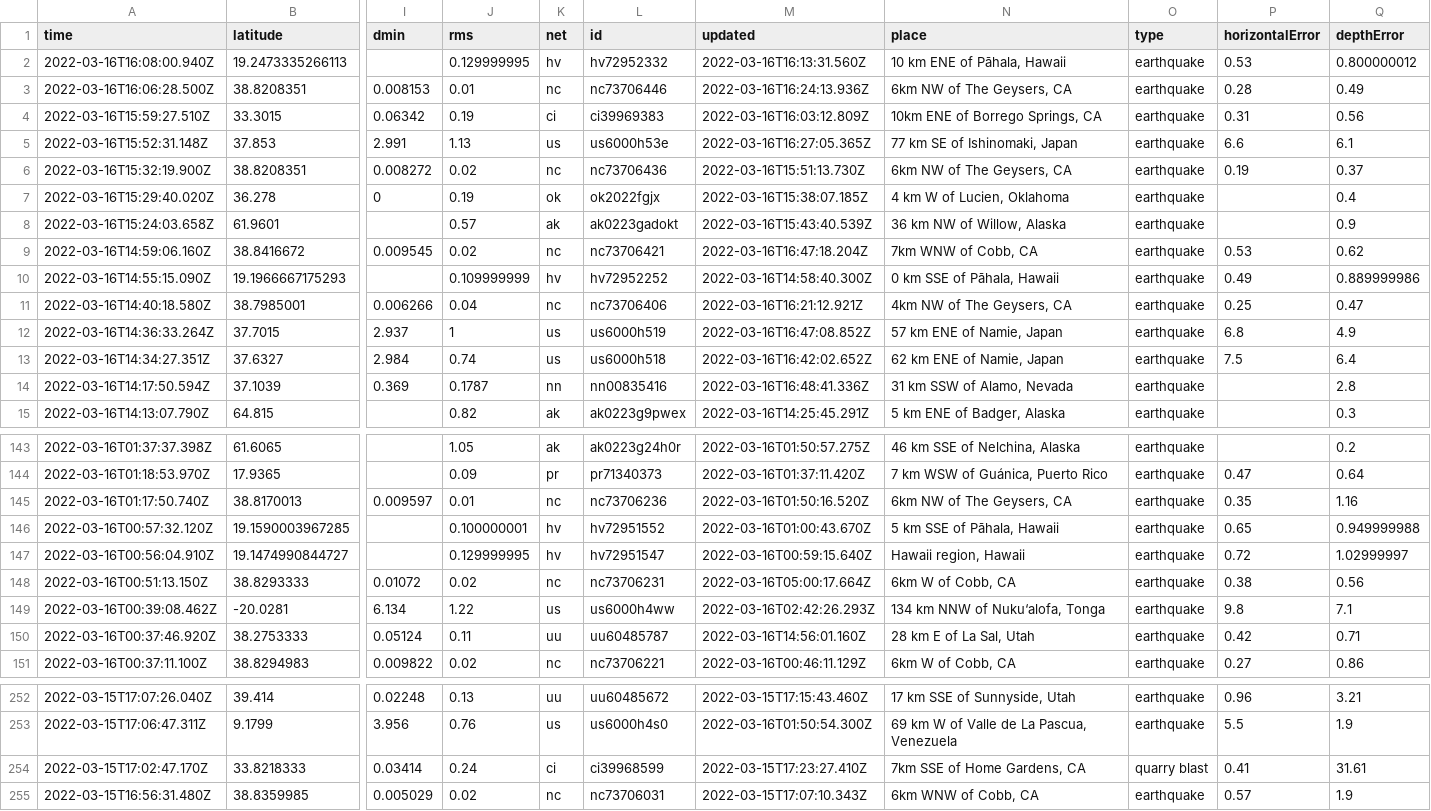
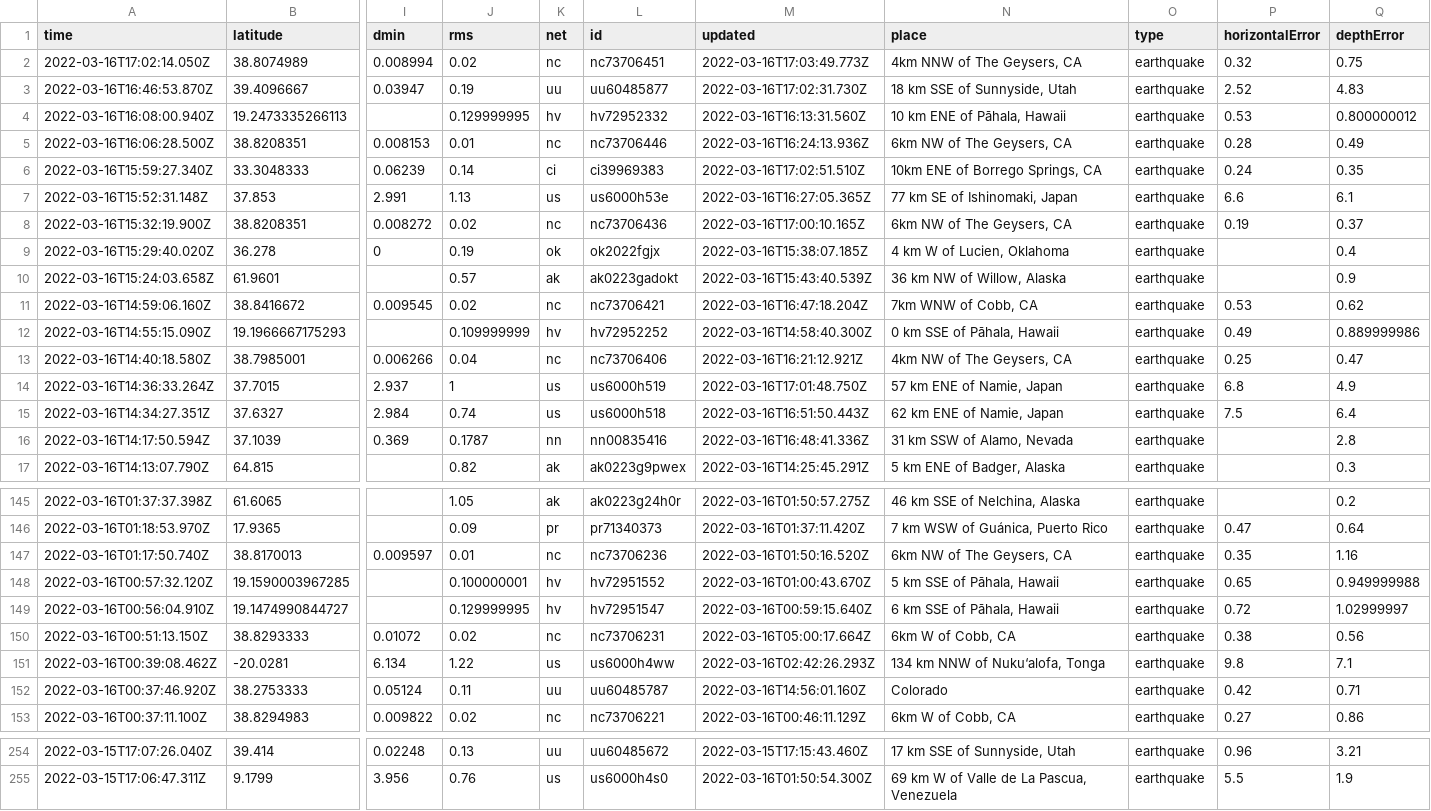
Before and after one commit to DevonMilley/dbk-calendar-actions, a CSV file: usgs_current.csv, drawn as a sheet; only a part is shown, gaps mark what is left out; removed rows and columns are numbered as before the commit, all else as after; rows hold the shown columns only; the diff covers the shown part only; the diff names each change by its address in the sheet, - before the commit and + after, or states it on an @@ line.

```diff
--- a/usgs_current.csv
+++ b/usgs_current.csv
+row 2: 2022-03-16T17:02:14.050Z | 38.8074989 | 0.008994 | 0.02 | nc | nc73706451 | 2022-03-16T17:03:49.773Z | 4km NNW of The Geysers, CA | earthquake | 0.32 | 0.75
+row 3: 2022-03-16T16:46:53.870Z | 39.4096667 | 0.03947 | 0.19 | uu | uu60485877 | 2022-03-16T17:02:31.730Z | 18 km SSE of Sunnyside, Utah | earthquake | 2.52 | 4.83
-row 4: 2022-03-16T15:59:27.510Z | 33.3015 | 0.06342 | 0.19 | ci | ci39969383 | 2022-03-16T16:03:12.809Z | 10km ENE of Borrego Springs, CA | earthquake | 0.31 | 0.56
+row 6: 2022-03-16T15:59:27.340Z | 33.3048333 | 0.06239 | 0.14 | ci | ci39969383 | 2022-03-16T17:02:51.510Z | 10km ENE of Borrego Springs, CA | earthquake | 0.24 | 0.35
-M8 (updated): 2022-03-16T15:51:13.730Z
+M8 (updated): 2022-03-16T17:00:10.165Z
-M14 (updated): 2022-03-16T16:47:08.852Z
+M14 (updated): 2022-03-16T17:01:48.750Z
-M15 (updated): 2022-03-16T16:42:02.652Z
+M15 (updated): 2022-03-16T16:51:50.443Z
-N149 (place): Hawaii region, Hawaii
+N149 (place): 6 km SSE of Pāhala, Hawaii
-N152 (place): 28 km E of La Sal, Utah
+N152 (place): Colorado
-row 254: 2022-03-15T17:02:47.170Z | 33.8218333 | 0.03414 | 0.24 | ci | ci39968599 | 2022-03-15T17:23:27.410Z | 7km SSE of Home Gardens, CA | quarry blast | 0.41 | 31.61
-row 255: 2022-03-15T16:56:31.480Z | 38.8359985 | 0.005029 | 0.02 | nc | nc73706031 | 2022-03-15T17:07:10.343Z | 6km WNW of Cobb, CA | earthquake | 0.57 | 1.9
```
Also changed, not shown: 6 edited cells elsewhere in this file.
